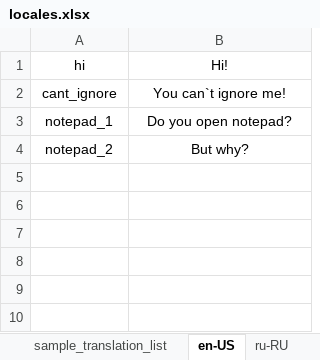
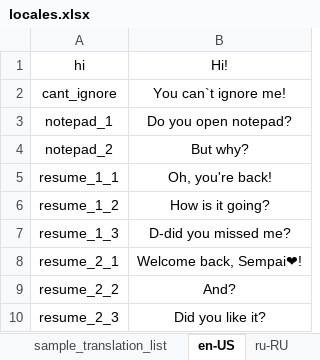
Before and after one commit to lesh6295-png/Karen, an Excel workbook: Assets/locales.xlsx, sheet en-US, drawn as a sheet; values as stored, in another font and other column widths than the file's, no borders; the diff names each change by its address in the sheet, - before the commit and + after, or states it on an @@ line.

Commit message:
Add resume script, and SEP for him; remove async.miku and not used locales; other engine changes

```diff
--- a/Assets/locales.xlsx (sheet en-US)
+++ b/Assets/locales.xlsx (sheet en-US)
+row 5: resume_1_1 | Oh, you're back!
+row 6: resume_1_2 | How is it going?
+row 7: resume_1_3 | D-did you missed me?
+row 8: resume_2_1 | Welcome back, Sempai❤!
+row 9: resume_2_2 | And?
+row 10: resume_2_3 | Did you like it?
```
Also changed, not shown: sheet keys, sheet ru-RU, sheet main, 12 other files.
